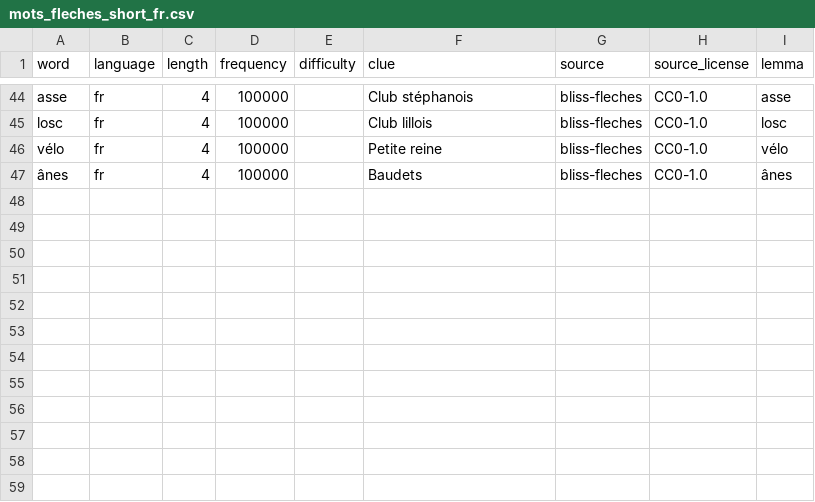
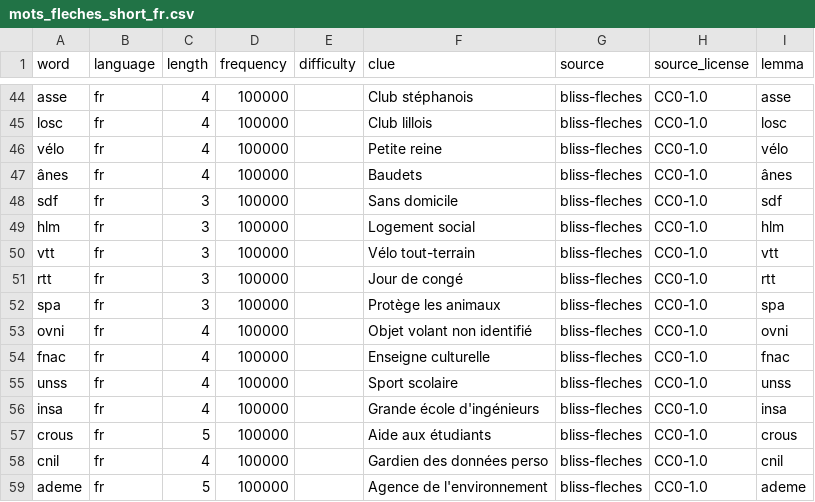
Before and after one commit to Ishou/wordsparrow, a CSV file: data/curated/mots_fleches_short_fr.csv, drawn as a sheet; only a part is shown, gaps mark what is left out; the diff names each change by its address in the sheet, - before the commit and + after, or states it on an @@ line.

```diff
--- a/data/curated/mots_fleches_short_fr.csv
+++ b/data/curated/mots_fleches_short_fr.csv
+row 48: sdf | fr | 3 | 100000 |  | Sans domicile | bliss-fleches | CC0-1.0 | sdf
+row 49: hlm | fr | 3 | 100000 |  | Logement social | bliss-fleches | CC0-1.0 | hlm
+row 50: vtt | fr | 3 | 100000 |  | Vélo tout-terrain | bliss-fleches | CC0-1.0 | vtt
+row 51: rtt | fr | 3 | 100000 |  | Jour de congé | bliss-fleches | CC0-1.0 | rtt
+row 52: spa | fr | 3 | 100000 |  | Protège les animaux | bliss-fleches | CC0-1.0 | spa
+row 53: ovni | fr | 4 | 100000 |  | Objet volant non identifié | bliss-fleches | CC0-1.0 | ovni
+row 54: fnac | fr | 4 | 100000 |  | Enseigne culturelle | bliss-fleches | CC0-1.0 | fnac
+row 55: unss | fr | 4 | 100000 |  | Sport scolaire | bliss-fleches | CC0-1.0 | unss
+row 56: insa | fr | 4 | 100000 |  | Grande école d'ingénieurs | bliss-fleches | CC0-1.0 | insa
+row 57: crous | fr | 5 | 100000 |  | Aide aux étudiants | bliss-fleches | CC0-1.0 | crous
+row 58: cnil | fr | 4 | 100000 |  | Gardien des données perso | bliss-fleches | CC0-1.0 | cnil
+row 59: ademe | fr | 5 | 100000 |  | Agence de l'environnement | bliss-fleches | CC0-1.0 | ademe
```
